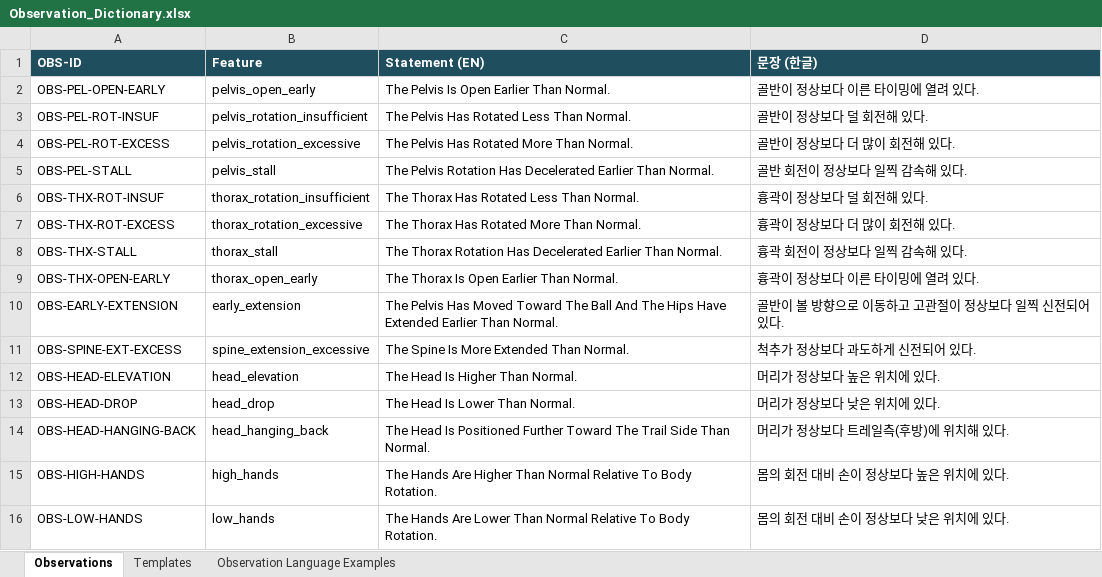
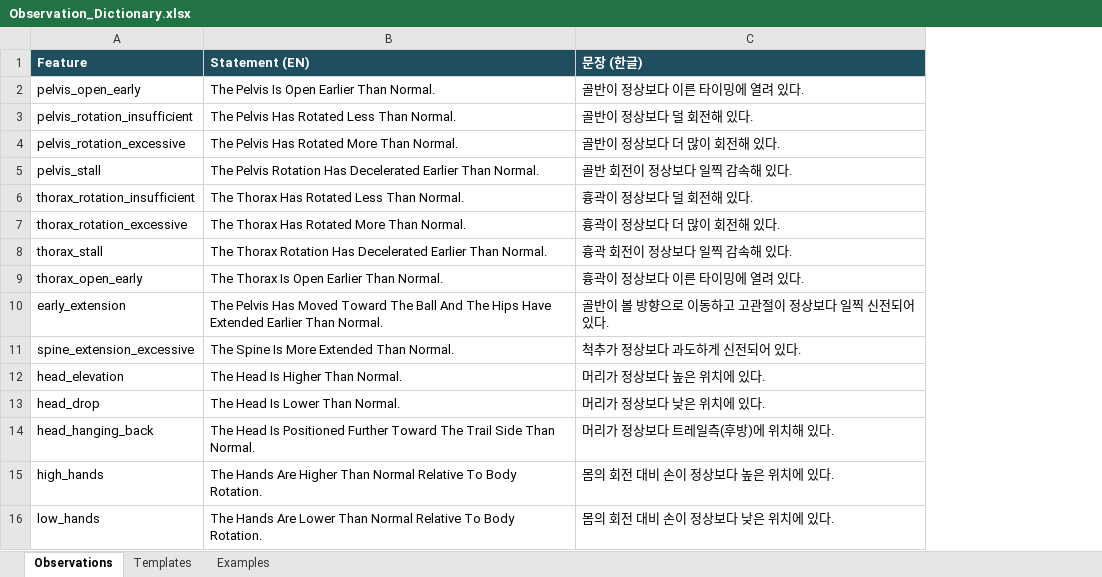
Before and after one commit to tinyalex3628-dotcom/doh-golf-survey, an Excel workbook: Observation_Dictionary.xlsx, sheet Observations, drawn as a sheet; values as stored, in another font and other column widths than the file's, no borders; the diff names each change by its address in the sheet, - before the commit and + after, or states it on an @@ line.

```diff
--- a/Observation_Dictionary.xlsx (sheet Observations)
+++ b/Observation_Dictionary.xlsx (sheet Observations)
-sheet tab: Observation Language Examples
+sheet tab: Examples
-column A (OBS-ID), rows 2-16: OBS-PEL-OPEN-EARLY | OBS-PEL-ROT-INSUF | OBS-PEL-ROT-EXCESS | OBS-PEL-STALL | OBS-THX-ROT-INSUF | OBS-THX-ROT-EXCESS | OBS-THX-STALL | OBS-THX-OPEN-EARLY | OBS-EARLY-EXTENSION | OBS-SPINE-EXT-EXCESS | OBS-HEAD-ELEVATION | OBS-HEAD-DROP | OBS-HEAD-HANGING-BACK | OBS-HIGH-HANDS | OBS-LOW-HANDS
```
Also changed, not shown: Feature_Dictionary.xlsx, Mechanism_Dictionary.xlsx, 1 other file.
